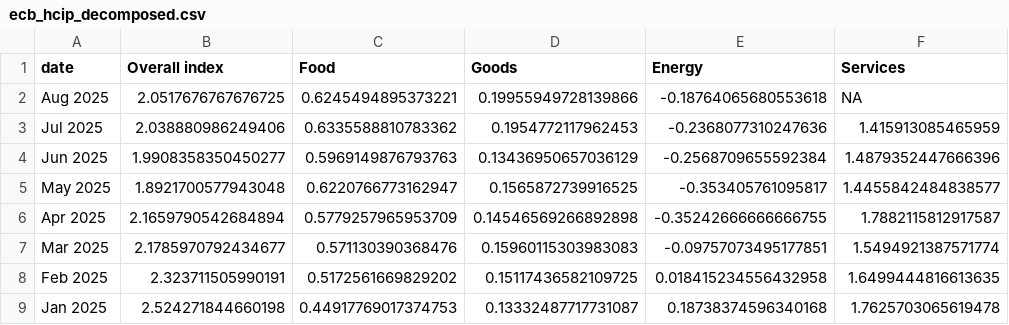
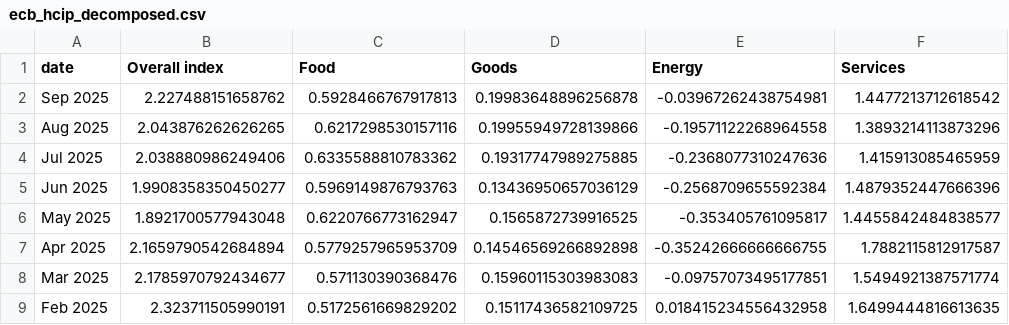
Before and after one commit to jhsuss/ft-monetary-policy-radar, a CSV file: data/ecb_hcip_decomposed.csv, drawn as a sheet; only a part is shown; the shorter side is filled out with more unchanged rows.

Commit message:
updated Eurozone HICP decomposition

```diff
--- a/data/ecb_hcip_decomposed.csv
+++ b/data/ecb_hcip_decomposed.csv
@@ -1,4 +1,5 @@
 date,Overall index,Food,Goods,Energy,Services
-Aug 2025,2.0517676767676725,0.6245494895373221,0.19955949728139866,-0.18764065680553618,NA
-Jul 2025,2.038880986249406,0.6335588810783362,0.1954772117962453,-0.2368077310247636,1.415913085465959
+Sep 2025,2.227488151658762,0.5928466767917813,0.19983648896256878,-0.03967262438754981,1.4477213712618542
+Aug 2025,2.043876262626265,0.6217298530157116,0.19955949728139866,-0.19571122268964558,1.3893214113873296
+Jul 2025,2.038880986249406,0.6335588810783362,0.19317747989275885,-0.2368077310247636,1.415913085465959
 Jun 2025,1.9908358350450277,0.5969149876793763,0.13436950657036129,-0.2568709655592384,1.4879352447666396
```
